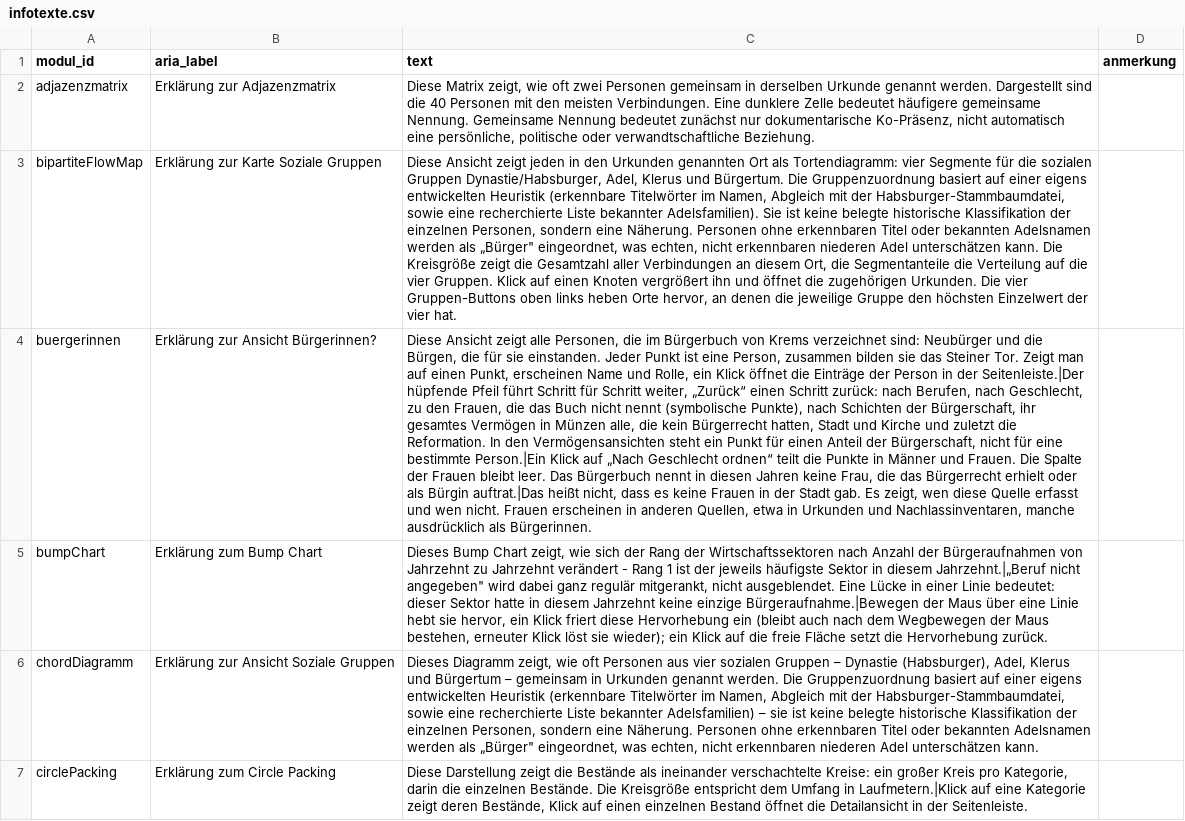
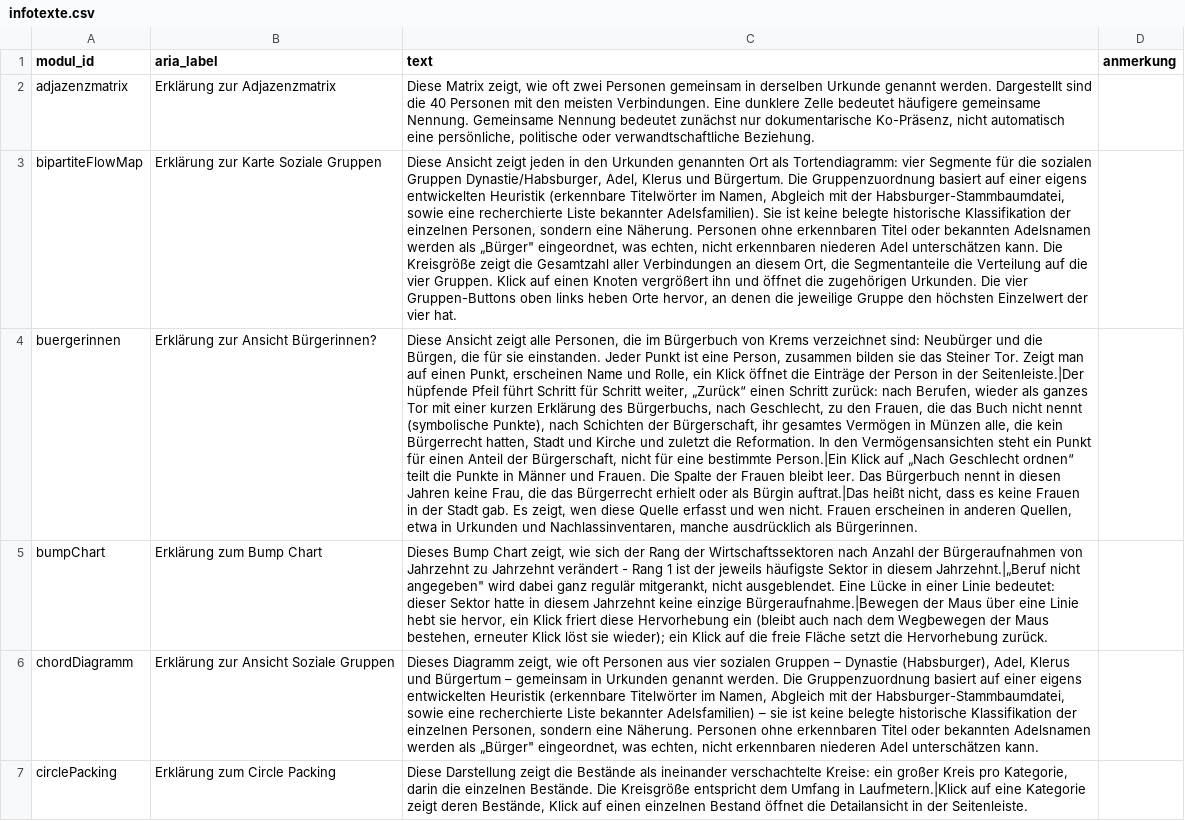
Before and after one commit to alexcapellmann-alt/Interface-Krems, a CSV file: data/infotexte.csv, drawn as a sheet; only a part is shown; the diff names each change by its address in the sheet, - before the commit and + after, or states it on an @@ line.

```diff
--- a/data/infotexte.csv
+++ b/data/infotexte.csv
-C4 (text): …nach Berufen, nach Geschlecht,…
+C4 (text): …nach Berufen, wieder als ganzes Tor mit einer kurzen Erklärung des Bürgerbuchs, nach Geschlecht,…
```
Also changed, not shown: data/buergerinnen_stationen.csv, 3 other files.
